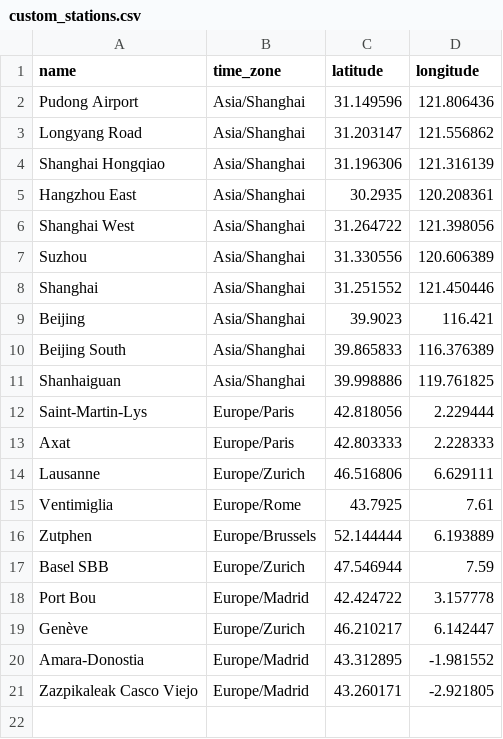
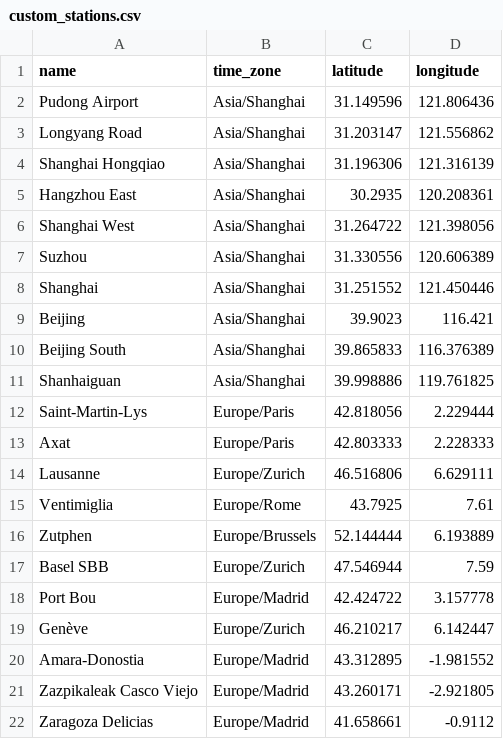
Before and after one commit to Nosudrum/train-stats, a CSV file: data/custom_stations.csv, drawn as a sheet; the diff names each change by its address in the sheet, - before the commit and + after, or states it on an @@ line.

Commit message:
Add Zaragoza Delicias station
Add the Zaragoza Delicias custom station to the regional station list. This updates the data file with the station's timezone and coordinates so it is available in the app's custom station dataset.

```diff
--- a/data/custom_stations.csv
+++ b/data/custom_stations.csv
+row 22: Zaragoza Delicias | Europe/Madrid | 41.658661 | -0.9112
```
